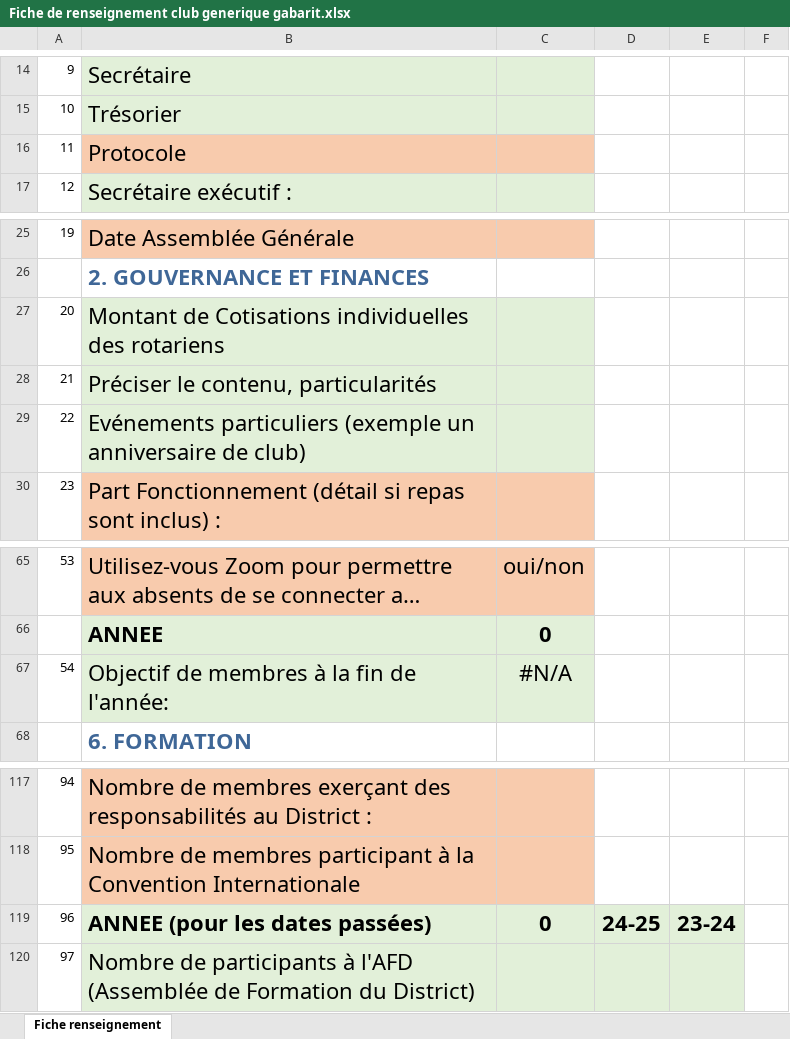
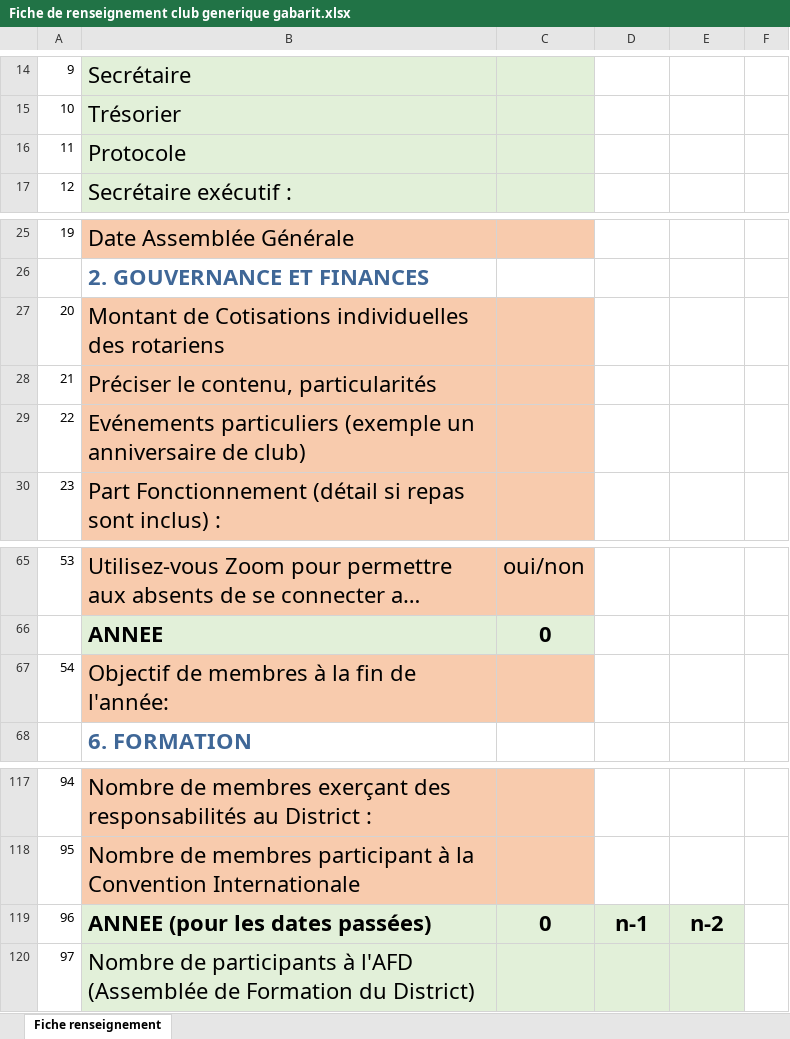
Before and after one commit to JeanPaulGontier/RODI, an Excel workbook: web/Portals/0/Modeles/Fiche de renseignement club generique gabarit.xlsx, sheet Fiche renseignement, drawn as a sheet; only a part is shown, gaps mark what is left out; long unchanged cells end in …; values as stored, in another font and other column widths than the file's, no borders; the diff names each change by its address in the sheet, - before the commit and + after, or states it on an @@ line.

```diff
--- a/web/Portals/0/Modeles/Fiche de renseignement club generique gabarit.xlsx (sheet Fiche renseignement)
+++ b/web/Portals/0/Modeles/Fiche de renseignement club generique gabarit.xlsx (sheet Fiche renseignement)
-B16:C16 fill: #F8CBAD
+B16:C16 fill: #E2F0D9
-B27:C29 fill: #E2F0D9
+B27:C29 fill: #F8CBAD
-B67:C67 fill: #E2F0D9
+B67:C67 fill: #F8CBAD
-C67: #N/A
+C67: (empty)
-D119: 24-25
+D119: n-1
-E119: 23-24
+E119: n-2
```
Also changed, not shown: 6 other files.
